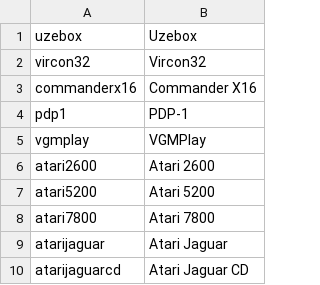
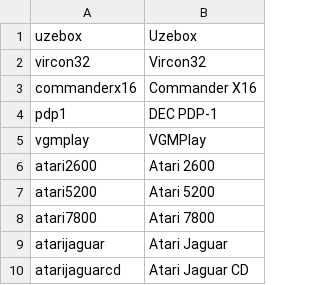
Before and after one commit to WizzardSK/gameflix, a CSV file: systems.csv, drawn as a sheet; only a part is shown.

Commit message:
Update systems.csv

```diff
--- a/systems.csv
+++ b/systems.csv
@@ -3,3 +3,3 @@ vircon32,Vircon32
 commanderx16,Commander X16
-pdp1,PDP-1
+pdp1,DEC PDP-1
 vgmplay,VGMPlay
```
